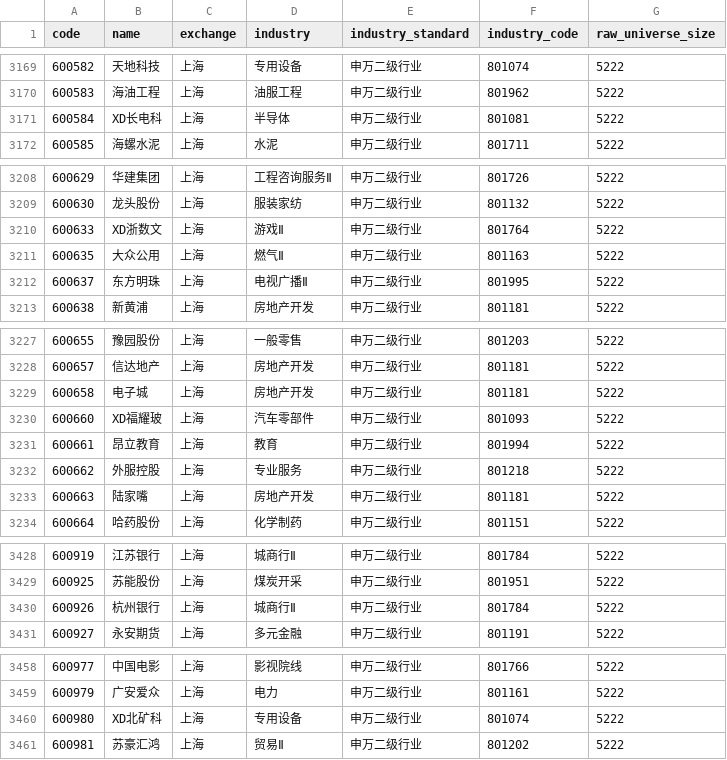
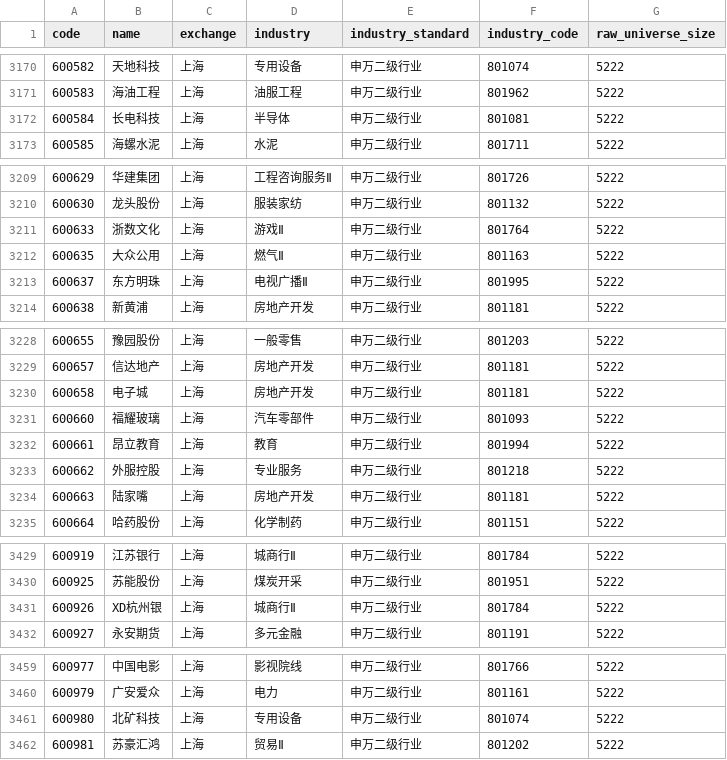
Before and after one commit to Yaohuizhongliu/a-share-picker, a CSV file: reports/latest/universe_industries.csv, drawn as a sheet; only a part is shown, gaps mark what is left out; the diff covers the shown part only.

```diff
--- a/reports/latest/universe_industries.csv
+++ b/reports/latest/universe_industries.csv
@@ -3170,3 +3171,3 @@
 600583,海油工程,上海,油服工程,申万二级行业,801962,5222
-600584,XD长电科,上海,半导体,申万二级行业,801081,5222
+600584,长电科技,上海,半导体,申万二级行业,801081,5222
 600585,海螺水泥,上海,水泥,申万二级行业,801711,5222
@@ -3209,3 +3210,3 @@
 600630,龙头股份,上海,服装家纺,申万二级行业,801132,5222
-600633,XD浙数文,上海,游戏Ⅱ,申万二级行业,801764,5222
+600633,浙数文化,上海,游戏Ⅱ,申万二级行业,801764,5222
 600635,大众公用,上海,燃气Ⅱ,申万二级行业,801163,5222
@@ -3229,3 +3230,3 @@
 600658,电子城,上海,房地产开发,申万二级行业,801181,5222
-600660,XD福耀玻,上海,汽车零部件,申万二级行业,801093,5222
+600660,福耀玻璃,上海,汽车零部件,申万二级行业,801093,5222
 600661,昂立教育,上海,教育,申万二级行业,801994,5222
@@ -3429,3 +3430,3 @@
 600925,苏能股份,上海,煤炭开采,申万二级行业,801951,5222
-600926,杭州银行,上海,城商行Ⅱ,申万二级行业,801784,5222
+600926,XD杭州银,上海,城商行Ⅱ,申万二级行业,801784,5222
 600927,永安期货,上海,多元金融,申万二级行业,801191,5222
@@ -3459,3 +3460,3 @@
 600979,广安爱众,上海,电力,申万二级行业,801161,5222
-600980,XD北矿科,上海,专用设备,申万二级行业,801074,5222
+600980,北矿科技,上海,专用设备,申万二级行业,801074,5222
 600981,苏豪汇鸿,上海,贸易Ⅱ,申万二级行业,801202,5222
```
Also changed, not shown: 1 added row and 32 edited cells elsewhere in this file, reports/latest/recommendations.csv, reports/latest/research/adaptive_daily_decisions.csv, 16 other files.
